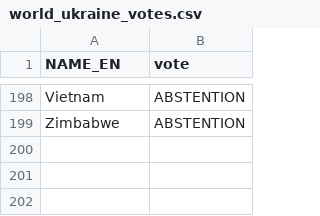
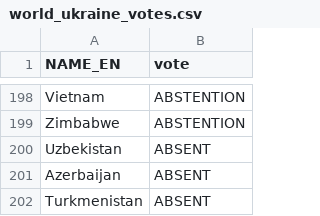
Before and after one commit to small-hack/kaartmaker, a CSV file: kaartmaker/datasets/UN_general_assembly/russia_ceasefire/world_ukraine_votes.csv, drawn as a sheet; only a part is shown, gaps mark what is left out; the diff names each change by its address in the sheet, - before the commit and + after, or states it on an @@ line.

Commit message:
update all ukraine maps and some more gaza maps

```diff
--- a/kaartmaker/datasets/UN_general_assembly/russia_ceasefire/world_ukraine_votes.csv
+++ b/kaartmaker/datasets/UN_general_assembly/russia_ceasefire/world_ukraine_votes.csv
+row 200: Uzbekistan | ABSENT
+row 201: Azerbaijan | ABSENT
+row 202: Turkmenistan | ABSENT
```
Also changed, not shown: 10 other files.
